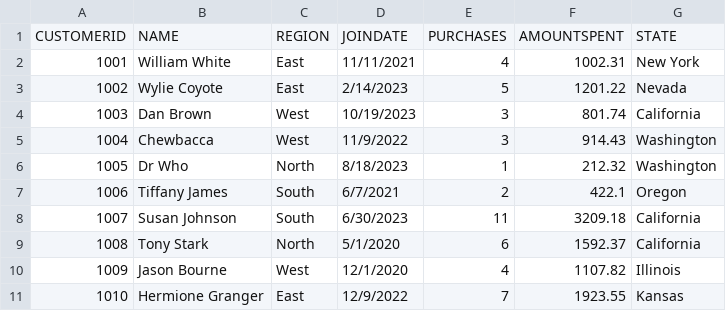
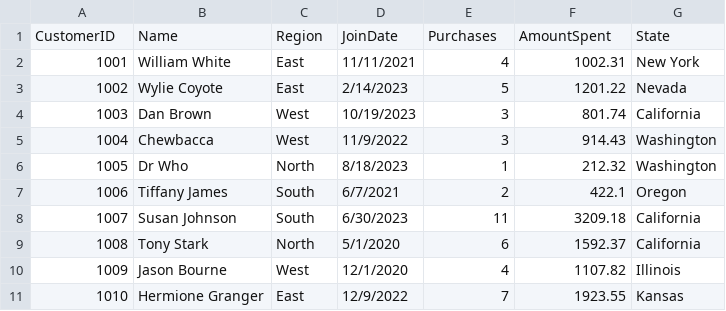
Before and after one commit to matthewellishanson/smart-store-Hanson, a CSV file: data/prepared/customers_cleaned.csv, drawn as a sheet; removed rows and columns are numbered as before the commit, all else as after; the diff names each change by its address in the sheet, - before the commit and + after, or states it on an @@ line.

Commit message:
adding fix to data_scrubber.py

```diff
--- a/data/prepared/customers_cleaned.csv
+++ b/data/prepared/customers_cleaned.csv
-row 1: CUSTOMERID | NAME | REGION | JOINDATE | PURCHASES | AMOUNTSPENT | STATE
+row 1: CustomerID | Name | Region | JoinDate | Purchases | AmountSpent | State
```
Also changed, not shown: data/prepared/products_cleaned.csv, data/prepared/sales_data_prepared.csv, 4 other files.
